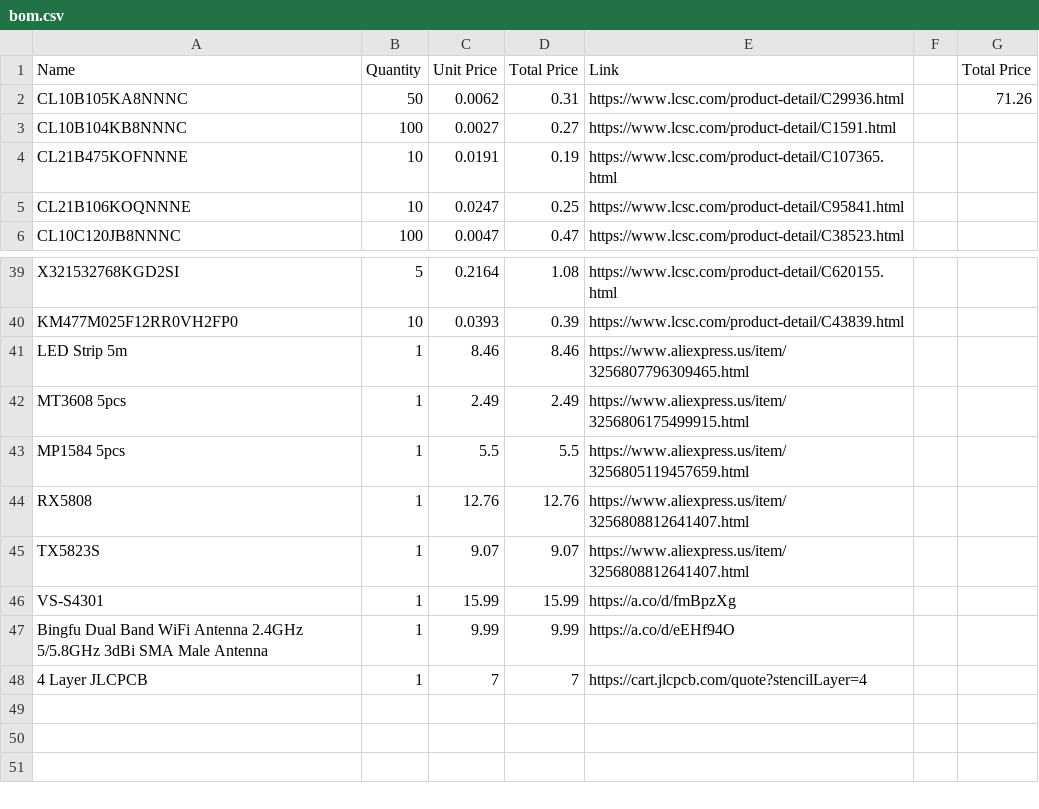
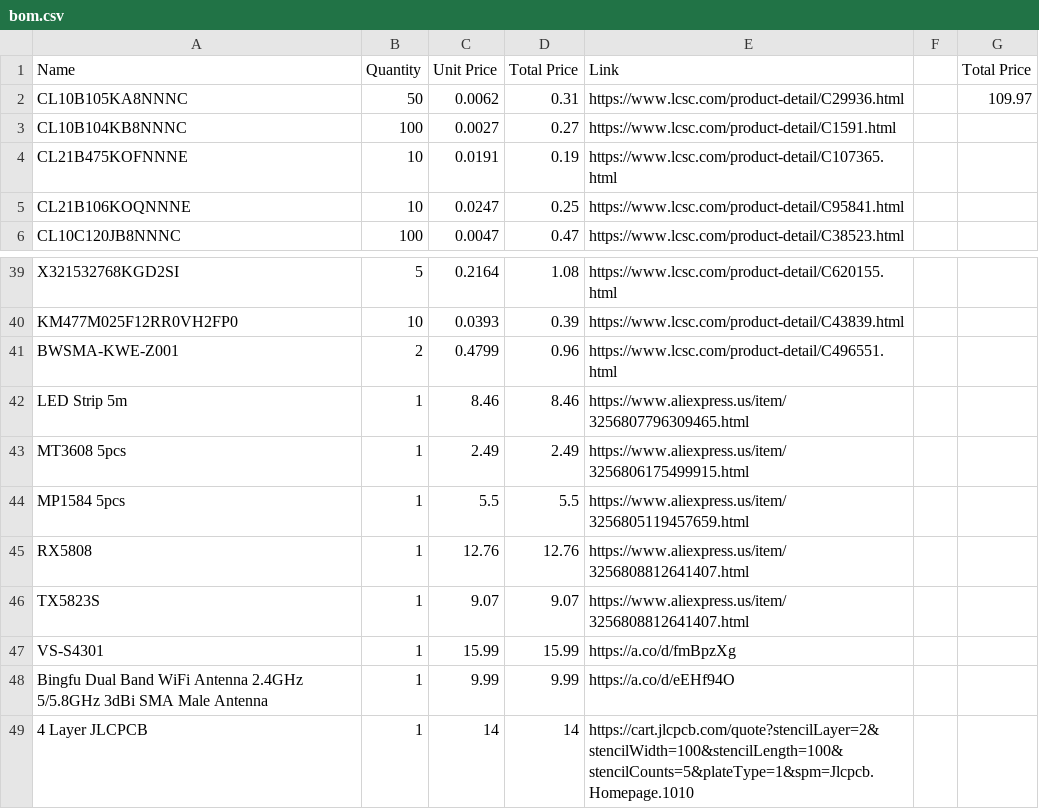
Before and after one commit to rabaaks/Flight-Controller, a CSV file: bom.csv, drawn as a sheet; only a part is shown, gaps mark what is left out.

```diff
--- a/bom.csv
+++ b/bom.csv
@@ -1,3 +1,3 @@
 Name,Quantity,Unit Price,Total Price,Link,,Total Price
-CL10B105KA8NNNC,50,0.0062,0.31,https://www.lcsc.com/product-detail/C29936.html,,71.26
+CL10B105KA8NNNC,50,0.0062,0.31,https://www.lcsc.com/product-detail/C29936.html,,109.97
 CL10B104KB8NNNC,100,0.0027,0.27,https://www.lcsc.com/product-detail/C1591.html,,
@@ -40,2 +40,3 @@ X321532768KGD2SI,5,0.2164,1.08,https://www.lcsc.com/product-detail/C620155.html,
 KM477M025F12RR0VH2FP0,10,0.0393,0.39,https://www.lcsc.com/product-detail/C43839.html,,
+BWSMA-KWE-Z001,2,0.4799,0.96,https://www.lcsc.com/product-detail/C496551.html,,
 LED Strip 5m,1,8.46,8.46,https://www.aliexpress.us/item/3256807796309465.html,,
@@ -47,2 +48,2 @@ VS-S4301,1,15.99,15.99,https://a.co/d/fmBpzXg,,
 Bingfu Dual Band WiFi Antenna 2.4GHz 5/5.8GHz 3dBi SMA Male Antenna,1,9.99,9.99,https://a.co/d/eEHf94O,,
-4 Layer JLCPCB,1,7,7,https://cart.jlcpcb.com/quote?stencilLayer=4,,
+4 Layer JLCPCB,1,14,14,https://cart.jlcpcb.com/quote?stencilLayer=2&stencilWidth=100&stencilLength=100&stencilCounts=5&plateType=1&spm=Jlcpcb.Homepage.1010,,
```
Also changed, not shown: 22 other files.
